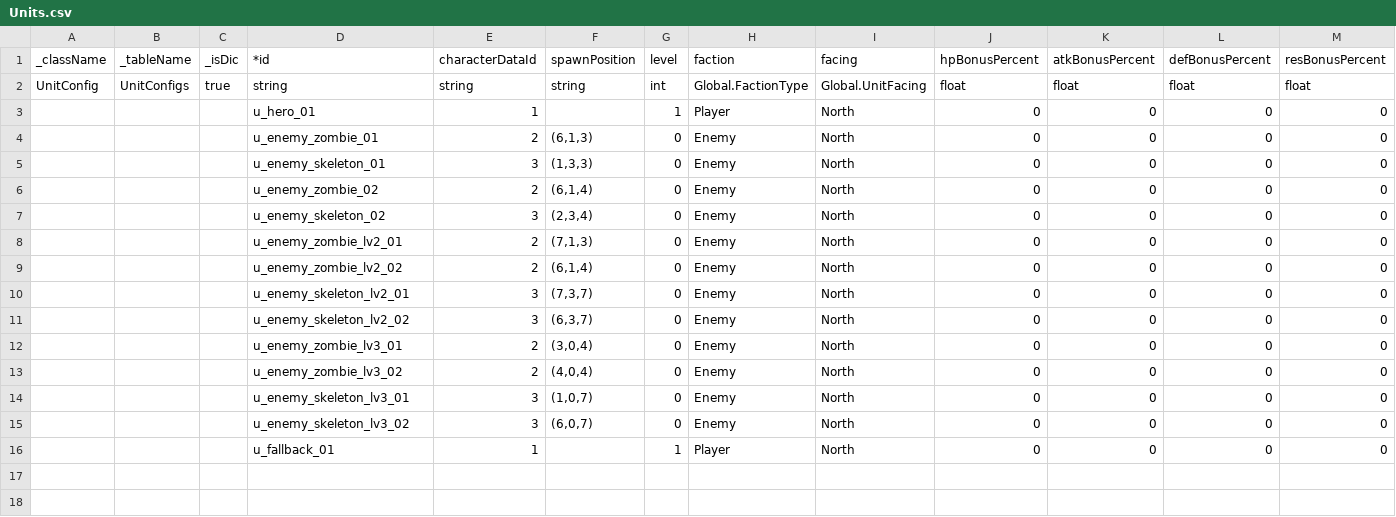
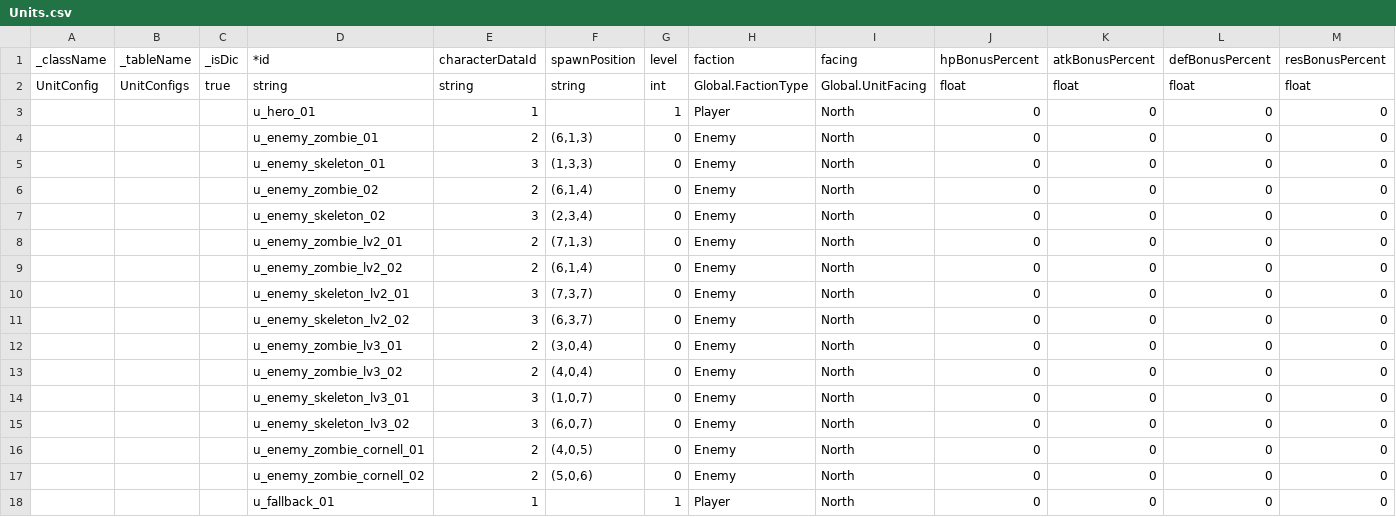
Before and after one commit to JXDYJS/SRPG_2026, a CSV file: Assets/Data/Table/Units.csv, drawn as a sheet; the diff names each change by its address in the sheet, - before the commit and + after, or states it on an @@ line.

Commit message:
feat(map): register quartz/concrete/iron block ids and cornell_box test level
TableData.cs gains quartz, red_concrete, green_concrete block configs and
level lv_004 (cornell_box map); Blocks/Levels/Units.csv mirror them;
MapManager maps schem ids 6-9 to the new blocks; mapping.json adds the
minecraft: block names. Register the new block prefabs in the Perfob
Addressables group.

```diff
--- a/Assets/Data/Table/Units.csv
+++ b/Assets/Data/Table/Units.csv
+row 16:  |  |  | u_enemy_zombie_cornell_01 | 2 | (4,0,5) | 0 | Enemy | North | 0 | 0 | 0 | 0
+row 17:  |  |  | u_enemy_zombie_cornell_02 | 2 | (5,0,6) | 0 | Enemy | North | 0 | 0 | 0 | 0
```
Also changed, not shown: Assets/Data/Table/Blocks.csv, Assets/Data/Table/Levels.csv, 4 other files.
